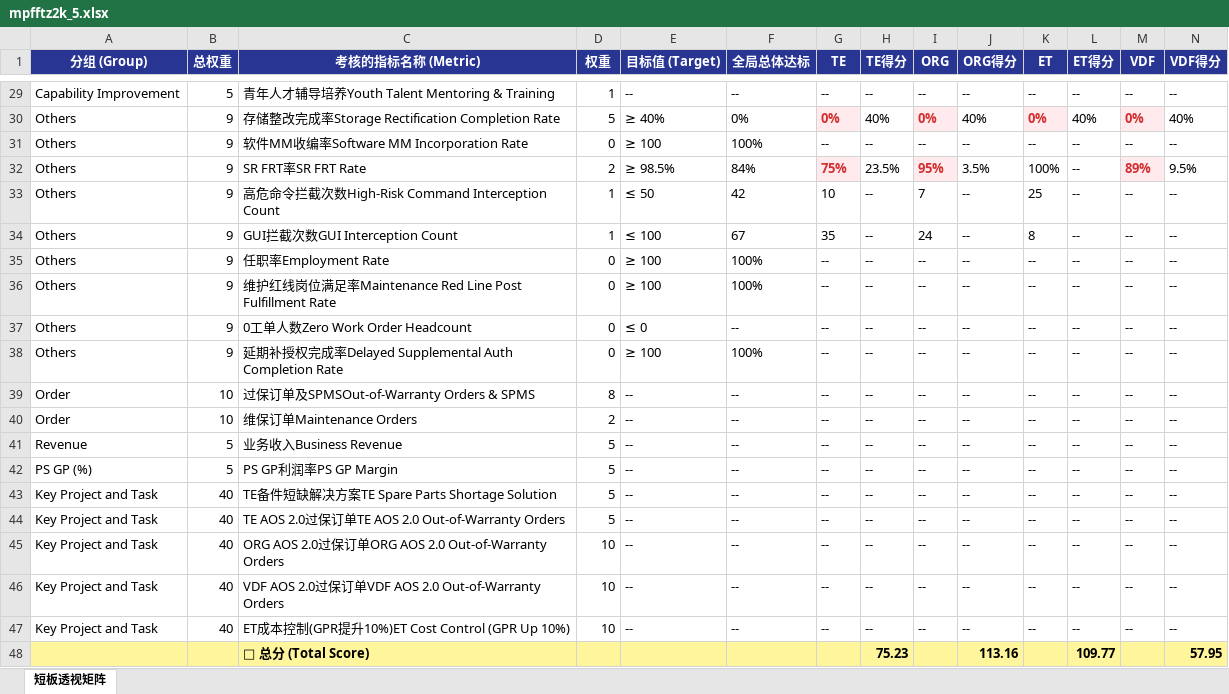
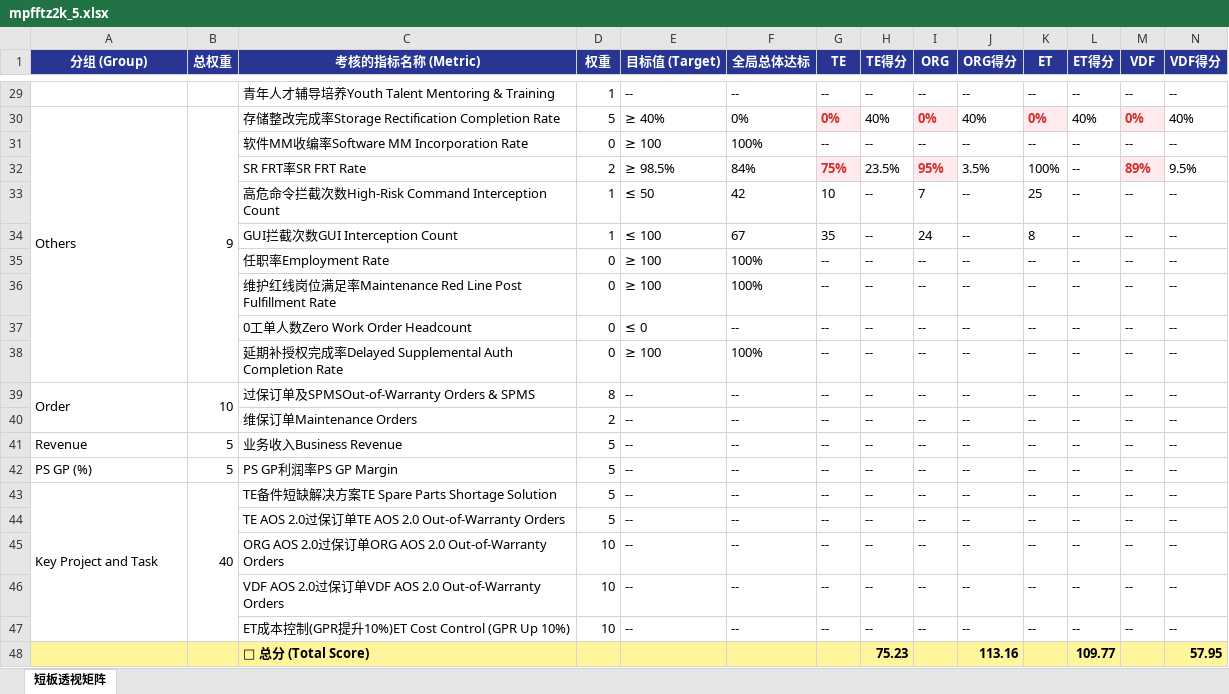
Before and after one commit to fanxiaolongx-max/privacy-policy, an Excel workbook: tools-platform/data/images/mpfftz2k_5.xlsx, sheet 短板透视矩阵, drawn as a sheet; only a part is shown, gaps mark what is left out; values as stored, in another font and other column widths than the file's, no borders; the diff covers the shown part only; the diff names each change by its address in the sheet, - before the commit and + after, or states it on an @@ line.

```diff
--- a/tools-platform/data/images/mpfftz2k_5.xlsx (sheet 短板透视矩阵)
+++ b/tools-platform/data/images/mpfftz2k_5.xlsx (sheet 短板透视矩阵)
-A29 (分组 (Group)): Capability Improvement
+A29 (分组 (Group)): (empty)
-B29 (总权重): 5
+B29 (总权重): (empty)
+A30:A38 merged
+B30:B38 merged
-A31:A38 (分组 (Group)): Others
+A31:A38 (分组 (Group)): (empty)
-B31:B38 (总权重): 9
+B31:B38 (总权重): (empty)
+A39:A40 merged
+B39:B40 merged
-A40 (分组 (Group)): Order
+A40 (分组 (Group)): (empty)
-B40 (总权重): 10
+B40 (总权重): (empty)
+A43:A47 merged
+B43:B47 merged
-A44:A47 (分组 (Group)): Key Project and Task
+A44:A47 (分组 (Group)): (empty)
-B44:B47 (总权重): 40
+B44:B47 (总权重): (empty)
```
Also changed, not shown: 46 edited cells and merged cells elsewhere in this sheet, 4 other files.
